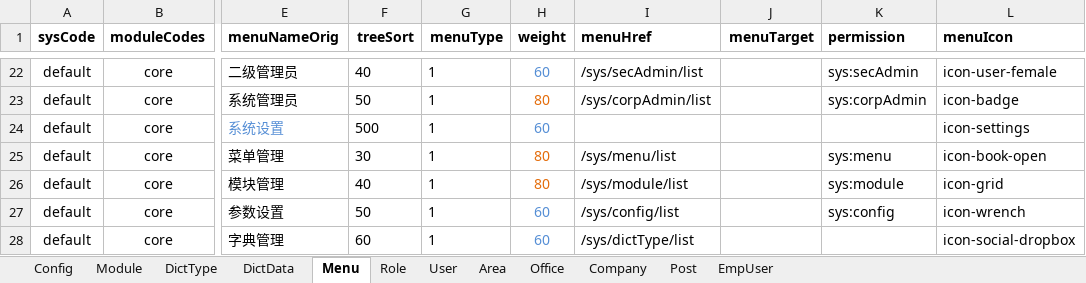
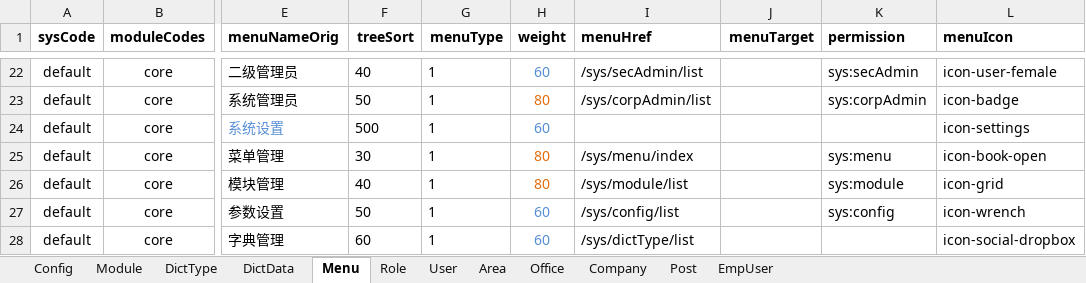
Before and after one commit to thinkgem/jeesite, an Excel workbook: modules/core/src/main/java/com/jeesite/modules/sys/db/InitCoreData.xlsx, sheet Menu, drawn as a sheet; only a part is shown, gaps mark what is left out; values as stored, in another font and other column widths than the file's, no borders; the diff names each change by its address in the sheet, - before the commit and + after, or states it on an @@ line.

```diff
--- a/modules/core/src/main/java/com/jeesite/modules/sys/db/InitCoreData.xlsx (sheet Menu)
+++ b/modules/core/src/main/java/com/jeesite/modules/sys/db/InitCoreData.xlsx (sheet Menu)
-I25 (menuHref): /sys/menu/list
+I25 (menuHref): /sys/menu/index
```
Also changed, not shown: sheet Module, 16 other files.
